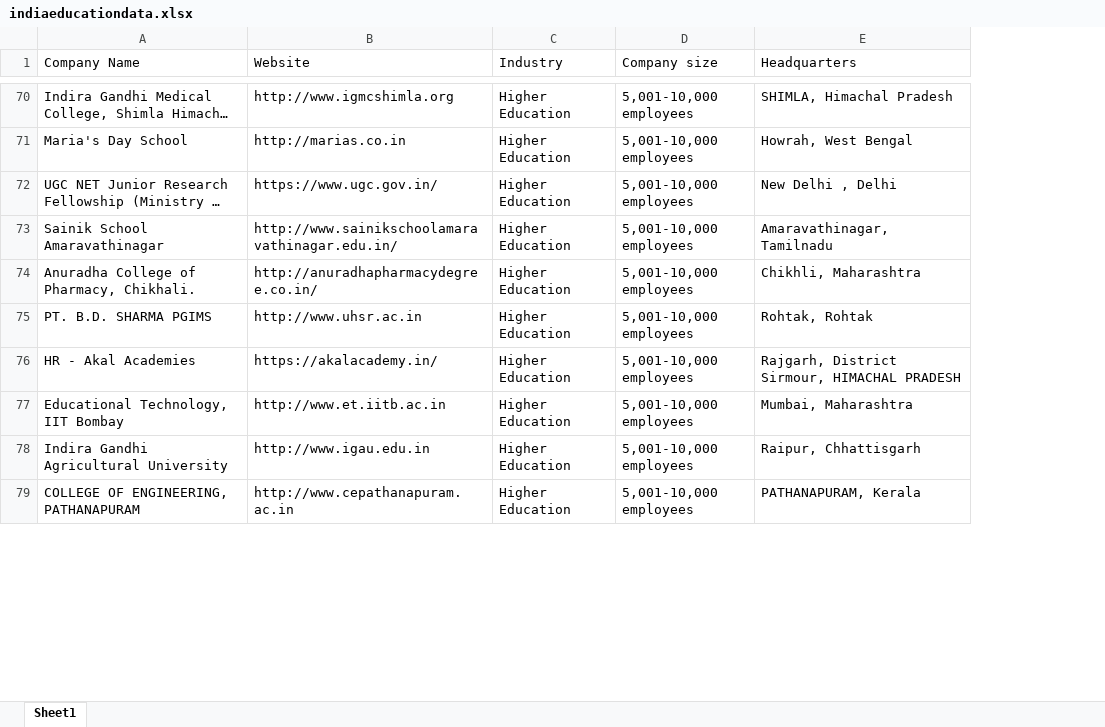
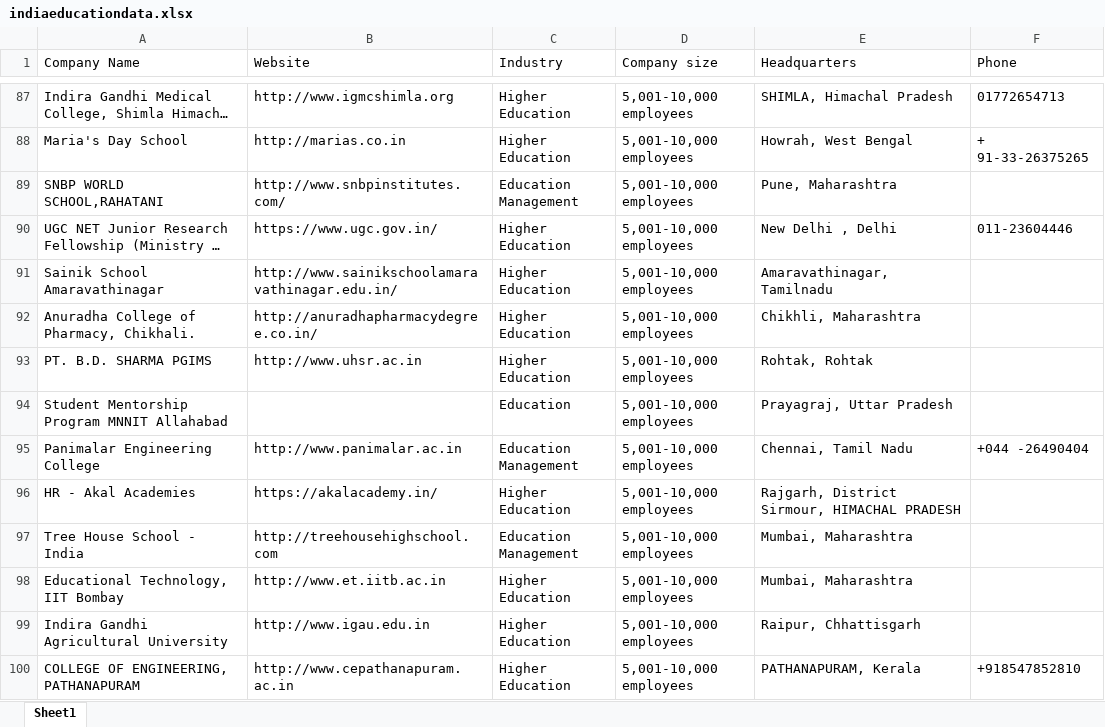
Before and after one commit to sahilbisht890/Web_Scrapping_LinkedIn, an Excel workbook: data/indiaeducationdata.xlsx, sheet Sheet1, drawn as a sheet; only a part is shown, gaps mark what is left out; long unchanged cells end in …; values as stored, in another font and other column widths than the file's, no borders; the diff covers the shown part only; the diff names each change by its address in the sheet, - before the commit and + after, or states it on an @@ line.

```diff
--- a/data/indiaeducationdata.xlsx (sheet Sheet1)
+++ b/data/indiaeducationdata.xlsx (sheet Sheet1)
+column F (Phone), rows 87-88: 01772654713 | + 91-33-26375265; row 90: 011-23604446; row 100: +918547852810
+row 89: SNBP WORLD SCHOOL,RAHATANI | http://www.snbpinstitutes.com/ | Education Management | 5,001-10,000 employees | Pune, Maharashtra
+row 94: Student Mentorship Program MNNIT Allahabad |  | Education | 5,001-10,000 employees | Prayagraj, Uttar Pradesh
+row 95: Panimalar Engineering College | http://www.panimalar.ac.in | Education Management | 5,001-10,000 employees | Chennai, Tamil Nadu | +044 -26490404
+row 97: Tree House School - India | http://treehousehighschool.com | Education Management | 5,001-10,000 employees | Mumbai, Maharashtra
```
Also changed, not shown: 42 added rows and 5 removed rows elsewhere in this sheet, 6 other files.
